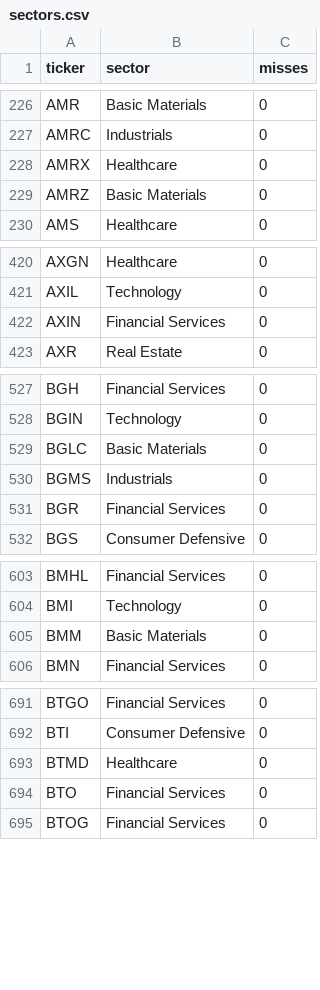
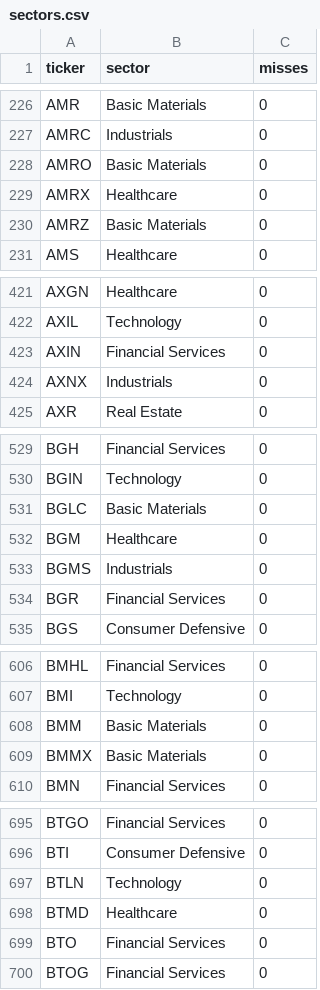
Before and after one commit to patricklinsdell03-dev/Stan-charts-3, a CSV file: cache/sectors.csv, drawn as a sheet; only a part is shown, gaps mark what is left out; the diff covers the shown part only.

```diff
--- a/cache/sectors.csv
+++ b/cache/sectors.csv
@@ -227,2 +227,3 @@ AMR,Basic Materials,0
 AMRC,Industrials,0
+AMRO,Basic Materials,0
 AMRX,Healthcare,0
@@ -422,2 +423,3 @@ AXIL,Technology,0
 AXIN,Financial Services,0
+AXNX,Industrials,0
 AXR,Real Estate,0
@@ -529,2 +531,3 @@ BGIN,Technology,0
 BGLC,Basic Materials,0
+BGM,Healthcare,0
 BGMS,Industrials,0
@@ -605,2 +608,3 @@ BMI,Technology,0
 BMM,Basic Materials,0
+BMMX,Basic Materials,0
 BMN,Financial Services,0
@@ -692,2 +696,3 @@ BTGO,Financial Services,0
 BTI,Consumer Defensive,0
+BTLN,Technology,0
 BTMD,Healthcare,0
```
Also changed, not shown: 12 added rows elsewhere in this file, cache/universe_SP500.csv, cache/universe_USALL.csv, 7 other files.
